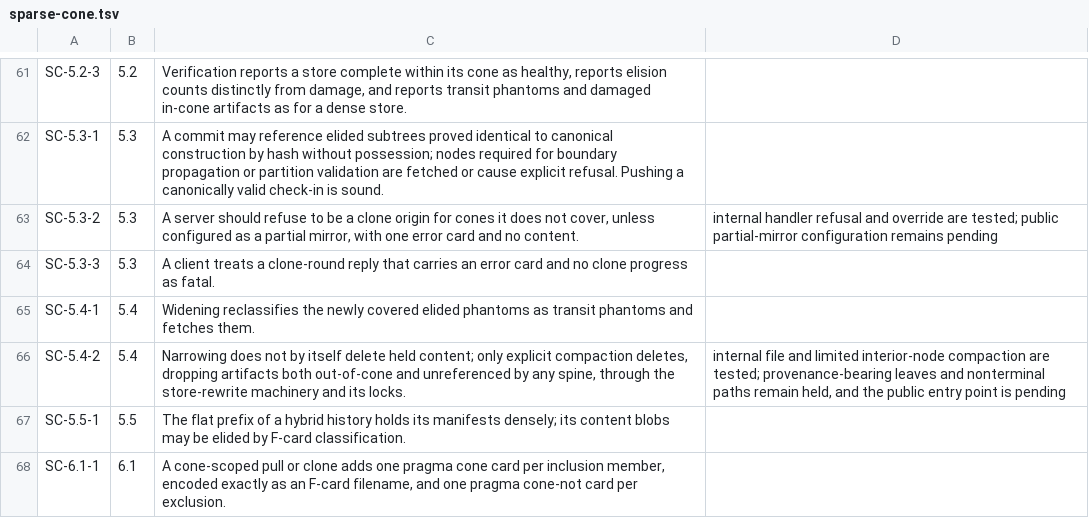
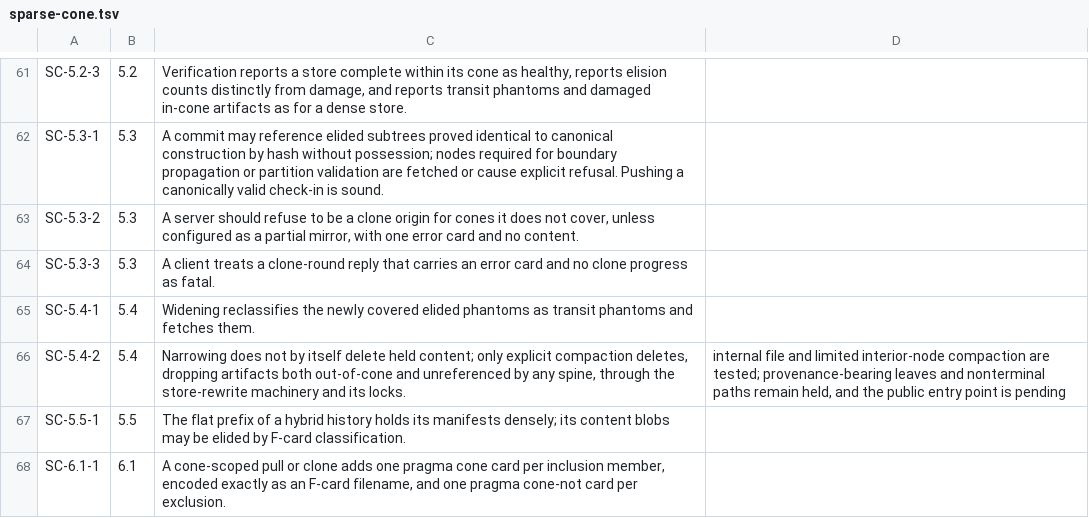
Before and after one commit to danmestas/go-libfossil, a TSV file: conformance/requirements/sparse-cone.tsv, drawn as a sheet; only a part is shown, gaps mark what is left out.

Commit message:
feat(sync): serve partial-mirror clones from the partial-mirror setting
A sparse store refuses a clone its cone does not cover unless the boolean
partial-mirror repository setting is on, read as fossil reads a boolean
setting. It reaches HandleSync, XferHandler, ServeHTTP and repo serve
alike; libfossil.SettingPartialMirror names it. Closes SC-5.3-2.

```diff
--- a/conformance/requirements/sparse-cone.tsv
+++ b/conformance/requirements/sparse-cone.tsv
@@ -62,3 +62,3 @@ SC-5.2-3	5.2	Verification reports a store complete within its cone as healthy, r
 SC-5.3-1	5.3	A commit may reference elided subtrees proved identical to canonical construction by hash without possession; nodes required for boundary propagation or partition validation are fetched or cause explicit refusal. Pushing a canonically valid check-in is sound.
-SC-5.3-2	5.3	A server should refuse to be a clone origin for cones it does not cover, unless configured as a partial mirror, with one error card and no content.	internal handler refusal and override are tested; public partial-mirror configuration remains pending
+SC-5.3-2	5.3	A server should refuse to be a clone origin for cones it does not cover, unless configured as a partial mirror, with one error card and no content.
 SC-5.3-3	5.3	A client treats a clone-round reply that carries an error card and no clone progress as fatal.
```
Also changed, not shown: 6 other files.
